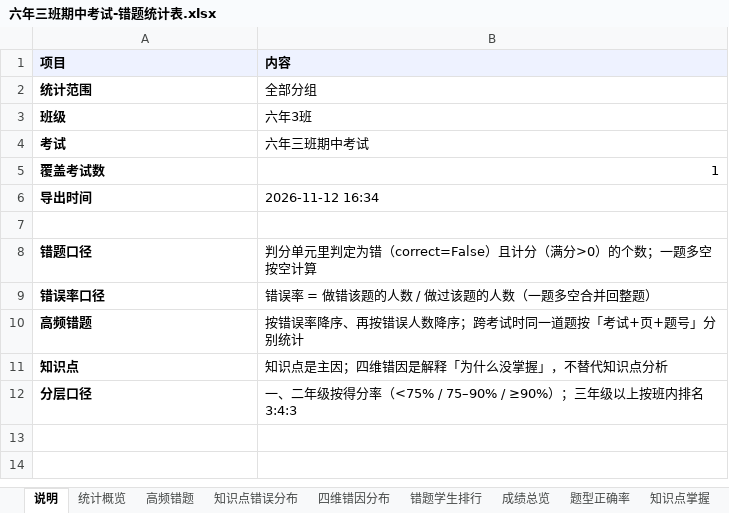
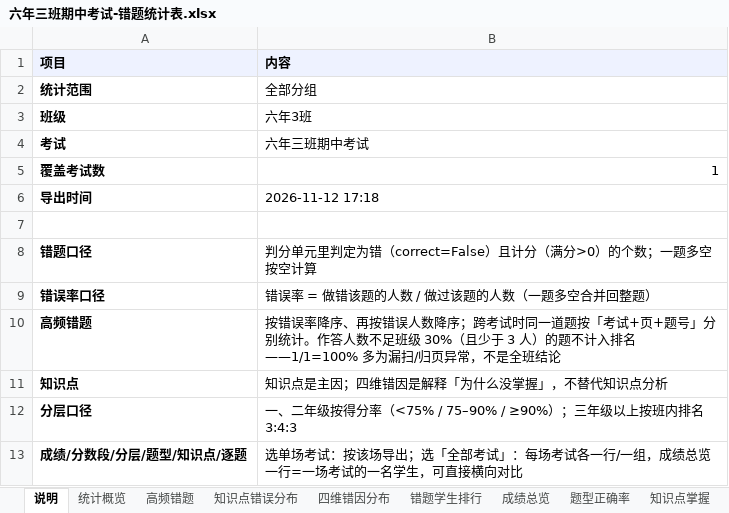
Before and after one commit to iceRainCui/resource-didi, an Excel workbook: 六年三班期中考试-错题统计表.xlsx, sheet 说明, drawn as a sheet; values as stored, in another font and other column widths than the file's, no borders; the diff names each change by its address in the sheet, - before the commit and + after, or states it on an @@ line.

```diff
--- a/六年三班期中考试-错题统计表.xlsx (sheet 说明)
+++ b/六年三班期中考试-错题统计表.xlsx (sheet 说明)
-B6 (内容): 2026-11-12 16:34
+B6 (内容): 2026-11-12 17:18
-B10 (内容): …分别统计
+B10 (内容): …分别统计。作答人数不足班级 30%（且少于 3 人）的题不计入排名——1/1=100% 多为漏扫/归页异常，不是全班结论
+row 13: 成绩/分数段/分层/题型/知识点/逐题 | 选单场考试：按该场导出；选「全部考试」：每场考试各一行/一组，成绩总览一行=一场考试的一名学生，可直接横向对比
```
Also changed, not shown: sheet 高频错题, sheet 统计概览, other sheet tabs.
